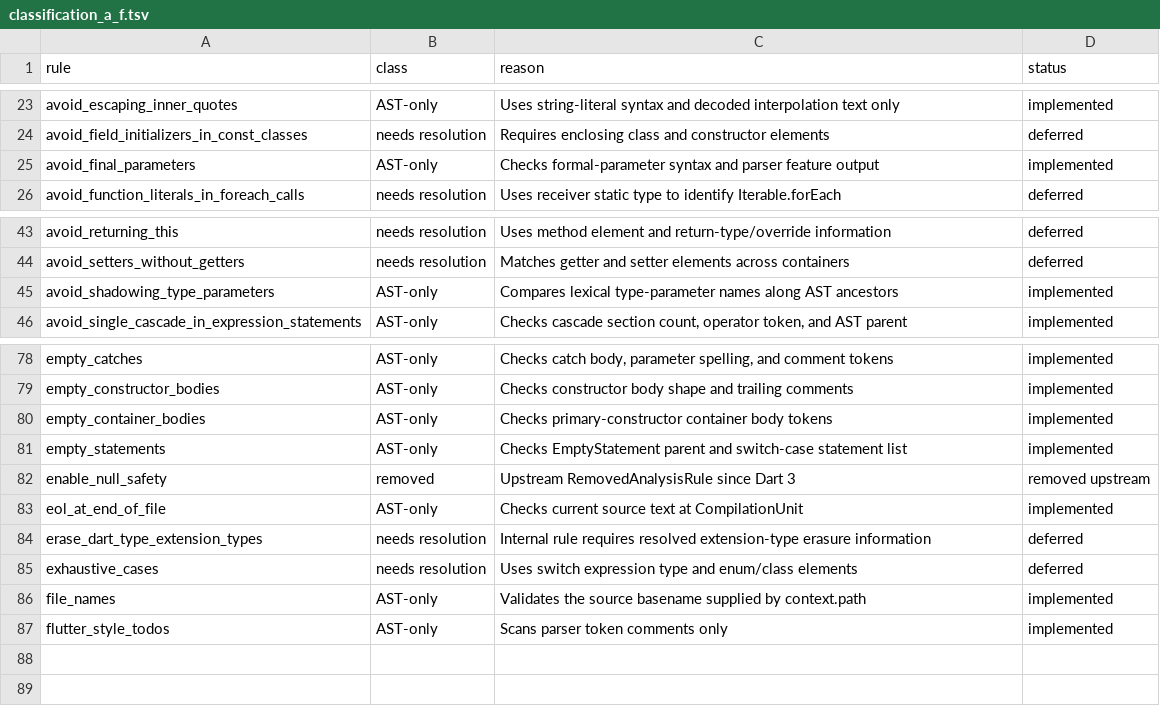
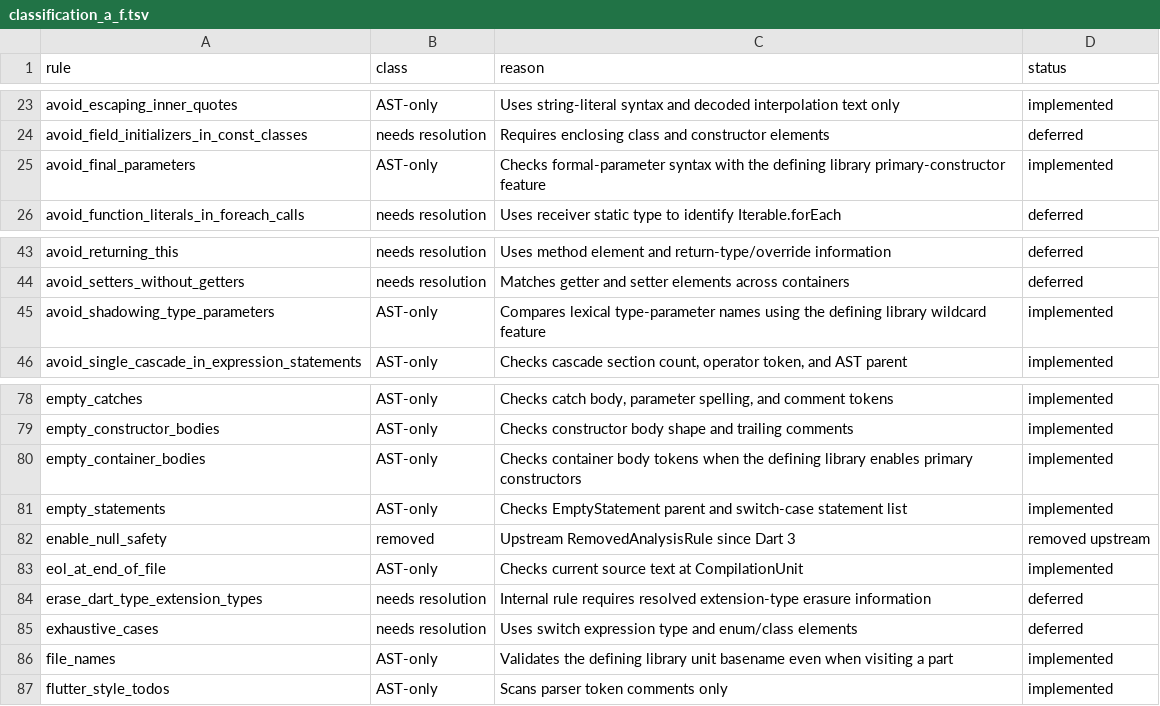
Before and after one commit to orestesgaolin/dartr, a TSV file: crates/dartr_lints/classification_a_f.tsv, drawn as a sheet; only a part is shown, gaps mark what is left out.

```diff
--- a/crates/dartr_lints/classification_a_f.tsv
+++ b/crates/dartr_lints/classification_a_f.tsv
@@ -24,3 +24,3 @@ avoid_escaping_inner_quotes	AST-only	Uses string-literal syntax and decoded inte
 avoid_field_initializers_in_const_classes	needs resolution	Requires enclosing class and constructor elements	deferred
-avoid_final_parameters	AST-only	Checks formal-parameter syntax and parser feature output	implemented
+avoid_final_parameters	AST-only	Checks formal-parameter syntax with the defining library primary-constructor feature	implemented
 avoid_function_literals_in_foreach_calls	needs resolution	Uses receiver static type to identify Iterable.forEach	deferred
@@ -44,3 +44,3 @@ avoid_returning_this	needs resolution	Uses method element and return-type/overri
 avoid_setters_without_getters	needs resolution	Matches getter and setter elements across containers	deferred
-avoid_shadowing_type_parameters	AST-only	Compares lexical type-parameter names along AST ancestors	implemented
+avoid_shadowing_type_parameters	AST-only	Compares lexical type-parameter names using the defining library wildcard feature	implemented
 avoid_single_cascade_in_expression_statements	AST-only	Checks cascade section count, operator token, and AST parent	implemented
@@ -79,3 +79,3 @@ empty_catches	AST-only	Checks catch body, parameter spelling, and comment tokens
 empty_constructor_bodies	AST-only	Checks constructor body shape and trailing comments	implemented
-empty_container_bodies	AST-only	Checks primary-constructor container body tokens	implemented
+empty_container_bodies	AST-only	Checks container body tokens when the defining library enables primary constructors	implemented
 empty_statements	AST-only	Checks EmptyStatement parent and switch-case statement list	implemented
@@ -85,3 +85,3 @@ erase_dart_type_extension_types	needs resolution	Internal rule requires resolved
 exhaustive_cases	needs resolution	Uses switch expression type and enum/class elements	deferred
-file_names	AST-only	Validates the source basename supplied by context.path	implemented
+file_names	AST-only	Validates the defining library unit basename even when visiting a part	implemented
 flutter_style_todos	AST-only	Scans parser token comments only	implemented
```
Also changed, not shown: crates/dartr_lints/classification_g_p.tsv, crates/dartr_lints/classification_q_z.tsv, 26 other files.
